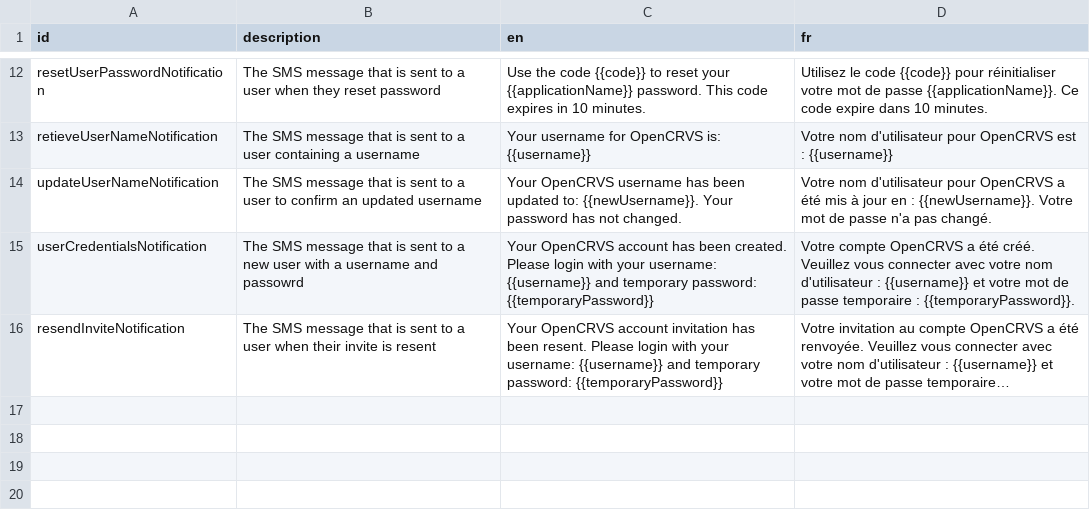
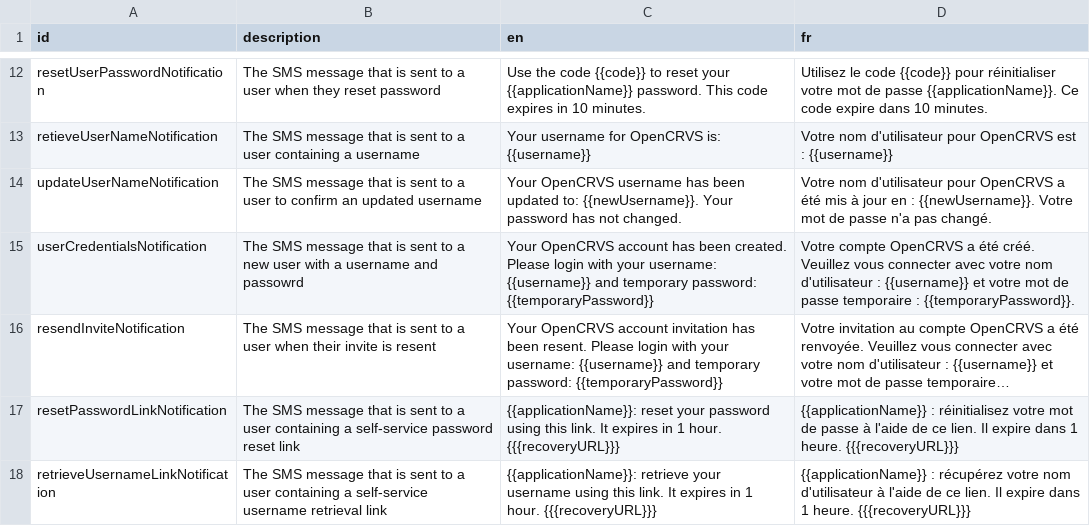
Before and after one commit to adskyiproger/ua-countryconfig, a CSV file: src/translations/notification.csv, drawn as a sheet; only a part is shown, gaps mark what is left out; long unchanged cells end in …; the diff names each change by its address in the sheet, - before the commit and + after, or states it on an @@ line.

```diff
--- a/src/translations/notification.csv
+++ b/src/translations/notification.csv
+row 17: resetPasswordLinkNotification | The SMS message that is sent to a user containing a self-service password reset link | {{applicationName}}: reset your password using this link. It expires in 1 hour. {{{recoveryURL}}} | {{applicationName}} : réinitialisez votre mot de passe à l'aide de ce lien. Il expire dans 1 heure. {{{recoveryURL}}}
+row 18: retrieveUsernameLinkNotification | The SMS message that is sent to a user containing a self-service username retrieval link | {{applicationName}}: retrieve your username using this link. It expires in 1 hour. {{{recoveryURL}}} | {{applicationName}} : récupérez votre nom d'utilisateur à l'aide de ce lien. Il expire dans 1 heure. {{{recoveryURL}}}
```
Also changed, not shown: src/translations/client.csv, src/translations/login.csv, 44 other files.
